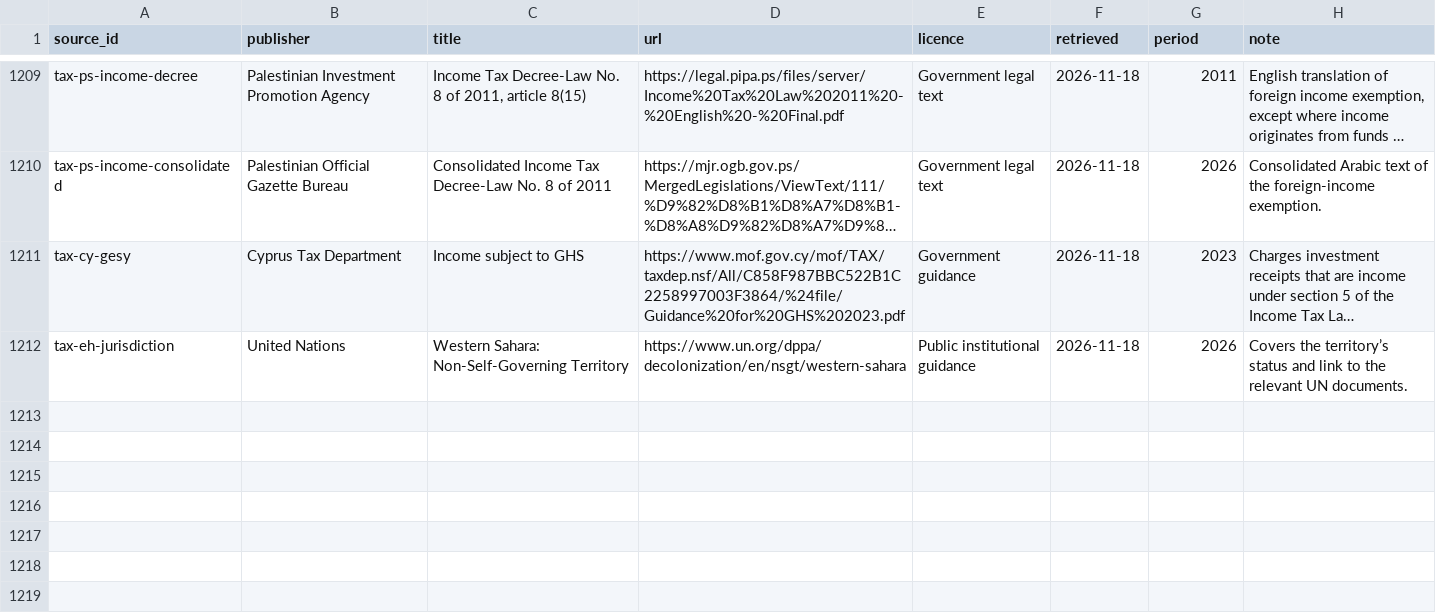
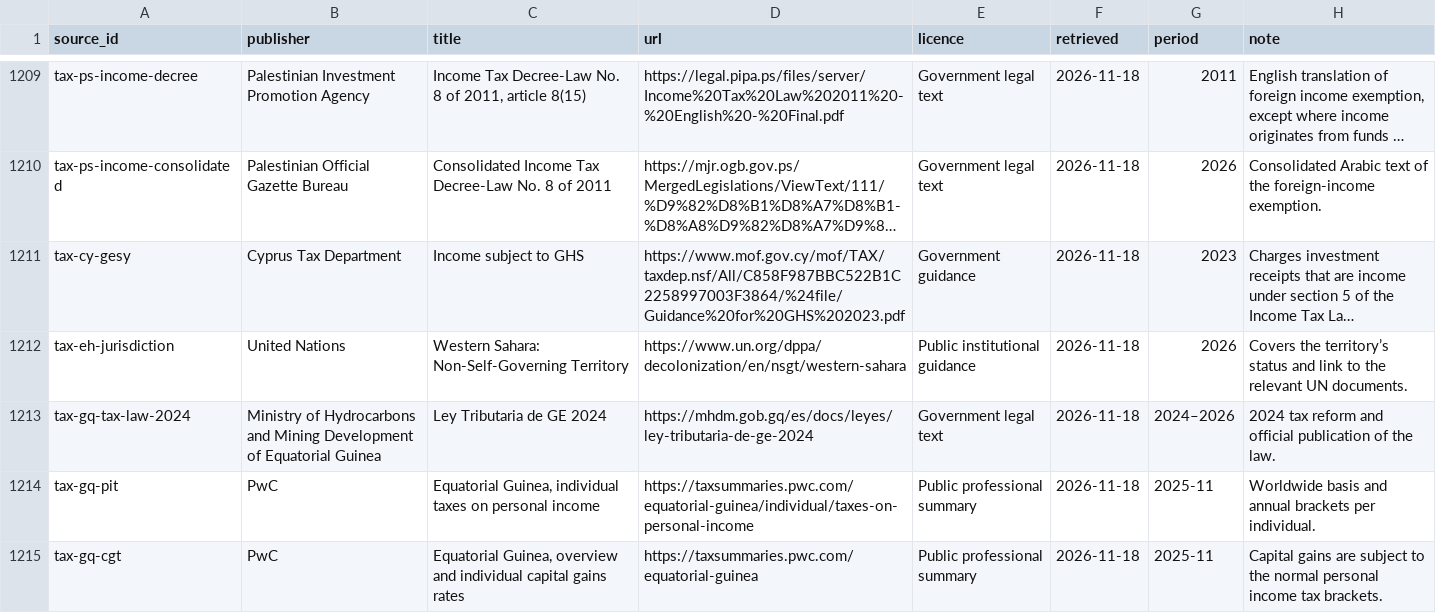
Before and after one commit to joshp123/richenough, a CSV file: data/sources.csv, drawn as a sheet; only a part is shown, gaps mark what is left out; long unchanged cells end in …; the diff names each change by its address in the sheet, - before the commit and + after, or states it on an @@ line.

Commit message:
Apply Equatorial Guinea resident rates to overseas ETF gains

```diff
--- a/data/sources.csv
+++ b/data/sources.csv
+row 1213: tax-gq-tax-law-2024 | Ministry of Hydrocarbons and Mining Development of Equatorial Guinea | Ley Tributaria de GE 2024 | https://mhdm.gob.gq/es/docs/leyes/ley-tributaria-de-ge-2024 | Government legal text | 2026-11-18 | 2024–2026 | 2024 tax reform and official publication of the law.
+row 1214: tax-gq-pit | PwC | Equatorial Guinea, individual taxes on personal income | https://taxsummaries.pwc.com/equatorial-guinea/individual/taxes-on-personal-income | Public professional summary | 2026-11-18 | 2025-11 | Worldwide basis and annual brackets per individual.
+row 1215: tax-gq-cgt | PwC | Equatorial Guinea, overview and individual capital gains rates | https://taxsummaries.pwc.com/equatorial-guinea | Public professional summary | 2026-11-18 | 2025-11 | Capital gains are subject to the normal personal income tax brackets.
```
Also changed, not shown: 2 other files.
